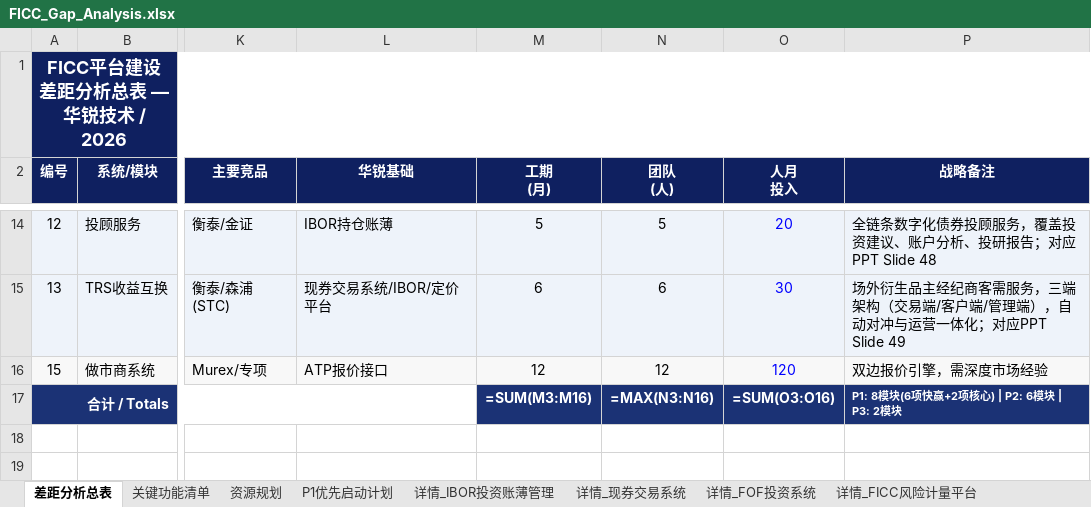
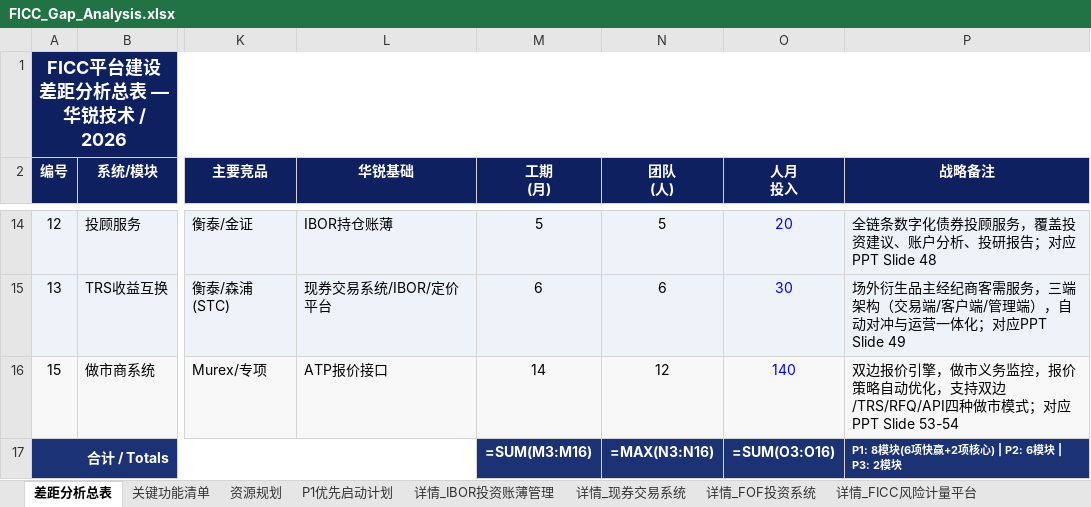
Before and after one commit to BellyFish99/ficc-projDocs, an Excel workbook: Feasibility_analysis/FICC_Gap_Analysis.xlsx, sheet 差距分析总表, drawn as a sheet; only a part is shown, gaps mark what is left out; values as stored, in another font and other column widths than the file's, no borders; formulas without a stored value are shown as written; the diff names each change by its address in the sheet, - before the commit and + after, or states it on an @@ line.

```diff
--- a/Feasibility_analysis/FICC_Gap_Analysis.xlsx (sheet 差距分析总表)
+++ b/Feasibility_analysis/FICC_Gap_Analysis.xlsx (sheet 差距分析总表)
-M16 (工期 (月)): 12
+M16 (工期 (月)): 14
-O16 (人月 投入): 120
+O16 (人月 投入): 140
-P16 (战略备注): 双边报价引擎，需深度市场经验
+P16 (战略备注): 双边报价引擎，做市义务监控，报价策略自动优化，支持双边/TRS/RFQ/API四种做市模式；对应PPT Slide 53-54
```
Also changed, not shown: sheet 关键功能清单, other sheet tabs, 2 other files.
